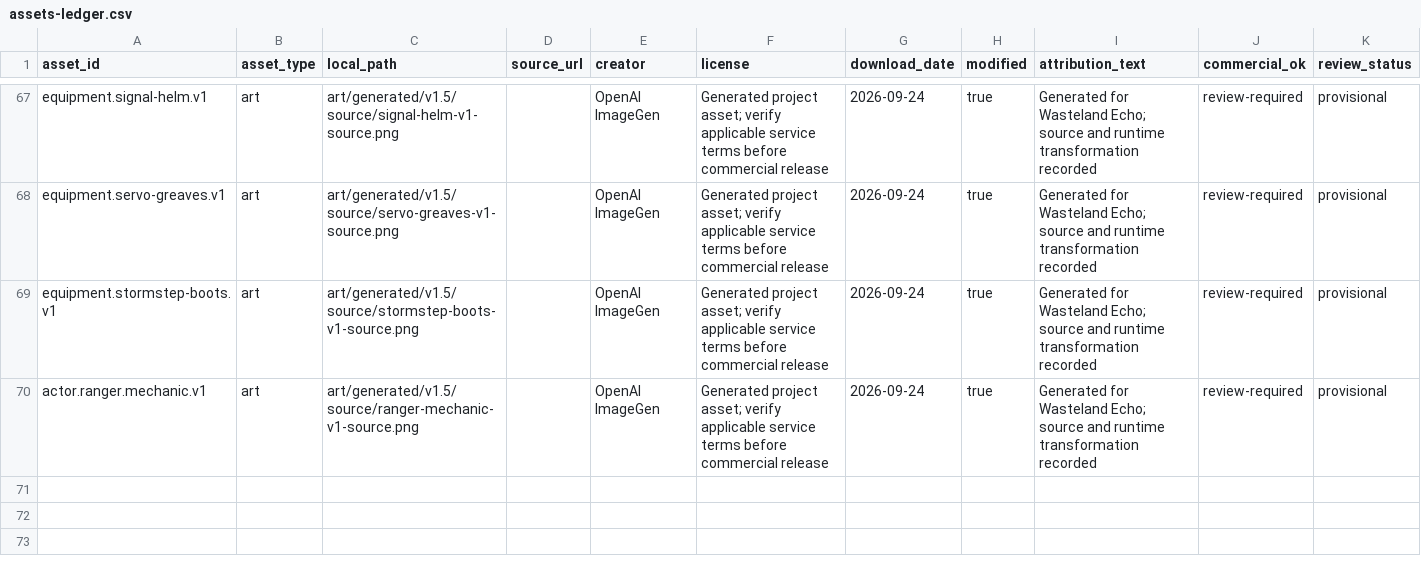
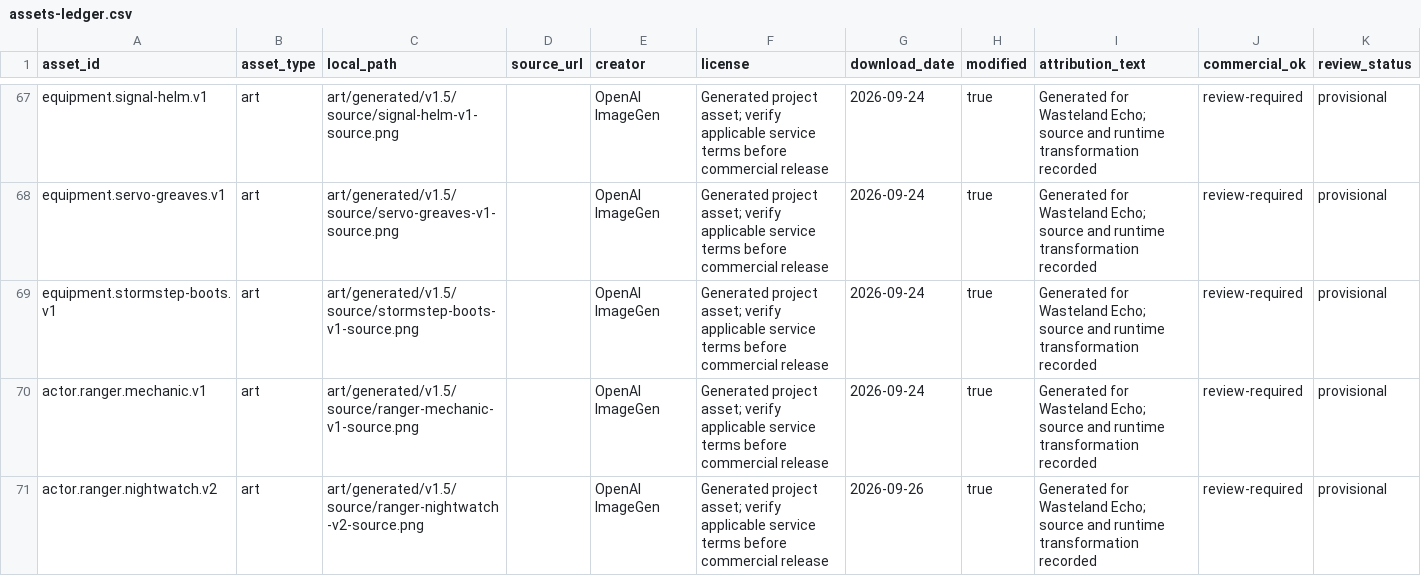
Before and after one commit to XFTony/wasteland-echo-windows, a CSV file: docs/assets-ledger.csv, drawn as a sheet; only a part is shown, gaps mark what is left out.

Commit message:
feat(art): add readable nightwatch outfit and coverage audit

```diff
--- a/docs/assets-ledger.csv
+++ b/docs/assets-ledger.csv
@@ -70 +70,2 @@ equipment.stormstep-boots.v1,art,art/generated/v1.5/source/stormstep-boots-v1-so
 actor.ranger.mechanic.v1,art,art/generated/v1.5/source/ranger-mechanic-v1-source.png,,OpenAI ImageGen,Generated project asset; verify applicable service terms before commercial release,2026-09-24,true,Generated for Wasteland Echo; source and runtime transformation recorded,review-required,provisional
+actor.ranger.nightwatch.v2,art,art/generated/v1.5/source/ranger-nightwatch-v2-source.png,,OpenAI ImageGen,Generated project asset; verify applicable service terms before commercial release,2026-09-26,true,Generated for Wasteland Echo; source and runtime transformation recorded,review-required,provisional
```
Also changed, not shown: 19 other files.
